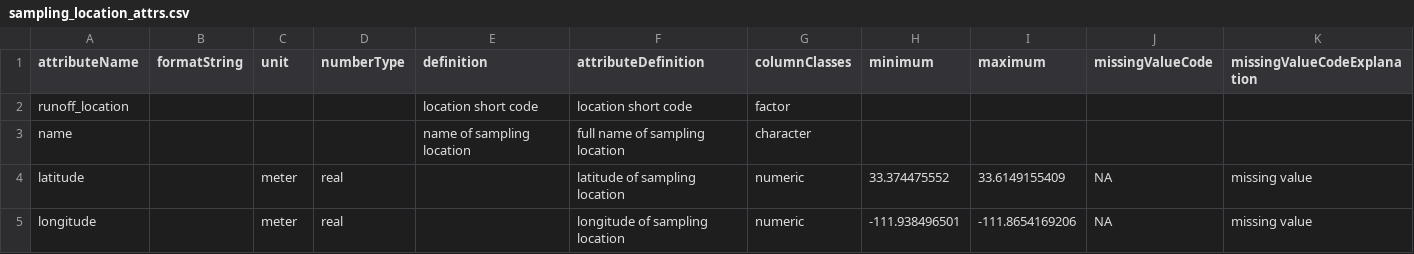
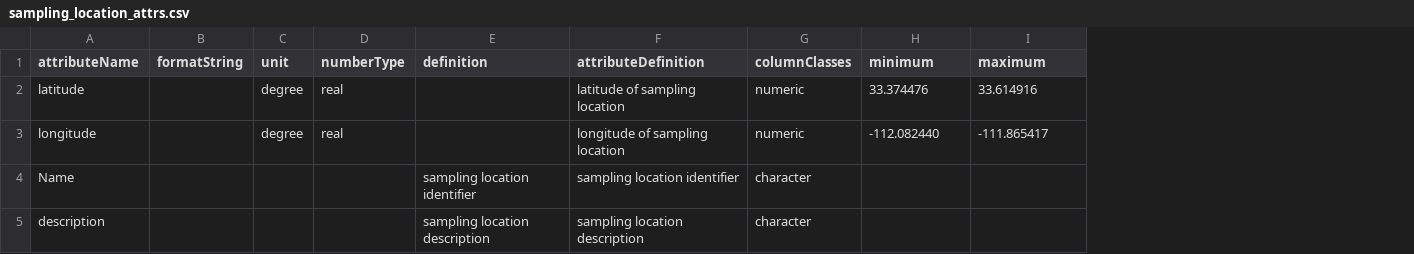
Before and after one commit to CAPLTER/knb-lter-cap.624, a CSV file: sampling_location_attrs.csv, drawn as a sheet; removed rows and columns are numbered as before the commit, all else as after; the diff names each change by its address in the sheet, - before the commit and + after, or states it on an @@ line.

```diff
--- a/sampling_location_attrs.csv
+++ b/sampling_location_attrs.csv
-column J (missingValueCode), rows 4-5: NA | NA
-column K (missingValueCodeExplanation), rows 4-5: missing value | missing value
-row 2: runoff_location |  |  |  | location short code | location short code | factor
-row 3: name |  |  |  | name of sampling location | full name of sampling location | character
-C2:C3 (unit): meter
+C2:C3 (unit): degree
-H2 (minimum): 33.374475552
+H2 (minimum): 33.374476
-I2 (maximum): 33.6149155409
+I2 (maximum): 33.614916
-H3 (minimum): -111.938496501
+H3 (minimum): -112.082440
-I3 (maximum): -111.8654169206
+I3 (maximum): -111.865417
+row 4: Name |  |  |  | sampling location identifier | sampling location identifier | character
+row 5: description |  |  |  | sampling location description | sampling location description | character
```
Also changed, not shown: discharge_factors.csv, particulates_attrs.csv, 15 other files.
